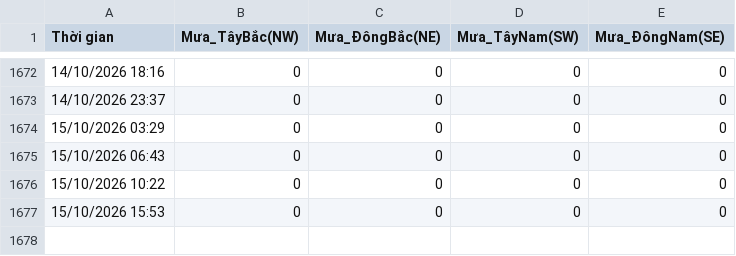
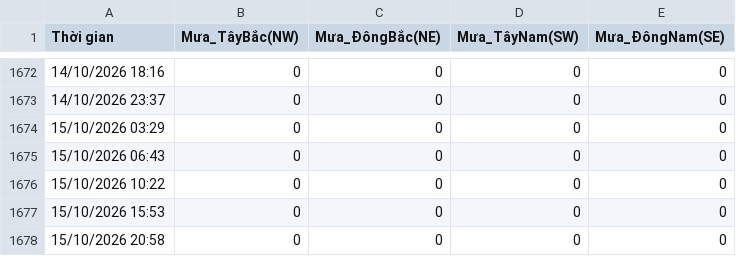
Before and after one commit to Hopper289/Windy-Auto-Logger, a CSV file: WindyHistory.csv, drawn as a sheet; only a part is shown, gaps mark what is left out.

Commit message:
Tự động cập nhật dữ liệu lịch sử

```diff
--- a/WindyHistory.csv
+++ b/WindyHistory.csv
@@ -1677 +1677,2 @@ Thời gian,Mưa_TâyBắc(NW),Mưa_ĐôngBắc(NE),Mưa_TâyNam(SW),Mưa_Đông
 15/10/2026 15:53,0,0,0,0
+15/10/2026 20:58,0,0,0,0
```
